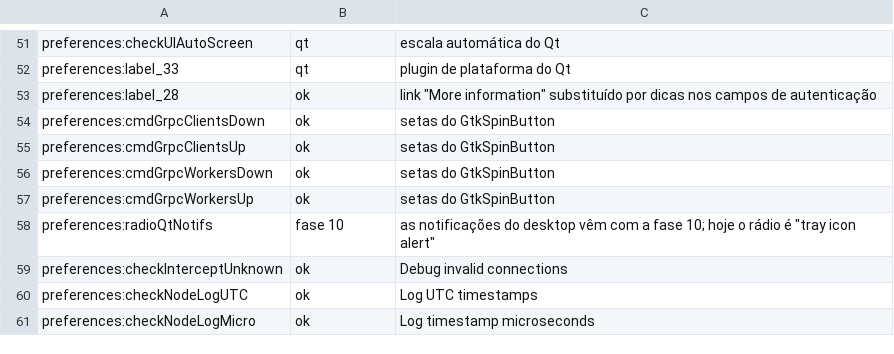
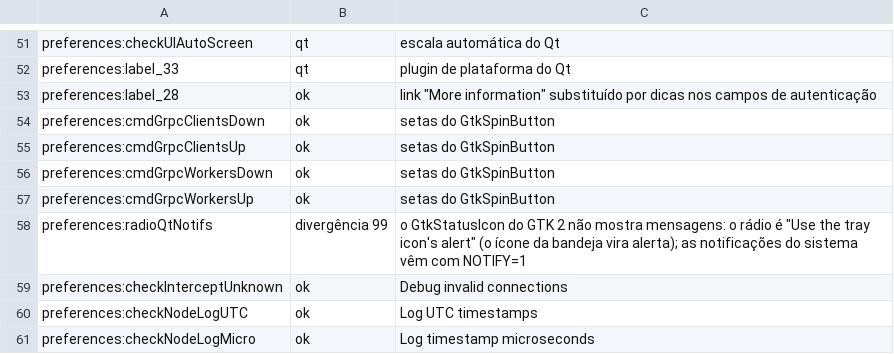
Before and after one commit to kiyoshispreclerg/kisnitch, a TSV file: docs/ui-checklist-map.tsv, drawn as a sheet; only a part is shown, gaps mark what is left out.

```diff
--- a/docs/ui-checklist-map.tsv
+++ b/docs/ui-checklist-map.tsv
@@ -57,3 +57,3 @@ preferences:cmdGrpcWorkersDown	ok	setas do GtkSpinButton
 preferences:cmdGrpcWorkersUp	ok	setas do GtkSpinButton
-preferences:radioQtNotifs	fase 10	as notificações do desktop vêm com a fase 10; hoje o rádio é "tray icon alert"
+preferences:radioQtNotifs	divergência 99	o GtkStatusIcon do GTK 2 não mostra mensagens: o rádio é "Use the tray icon's alert" (o ícone da bandeja vira alerta); as notificações do sistema vêm com NOTIFY=1
 preferences:checkInterceptUnknown	ok	"Debug invalid connections"
```
Also changed, not shown: 4 other files.
